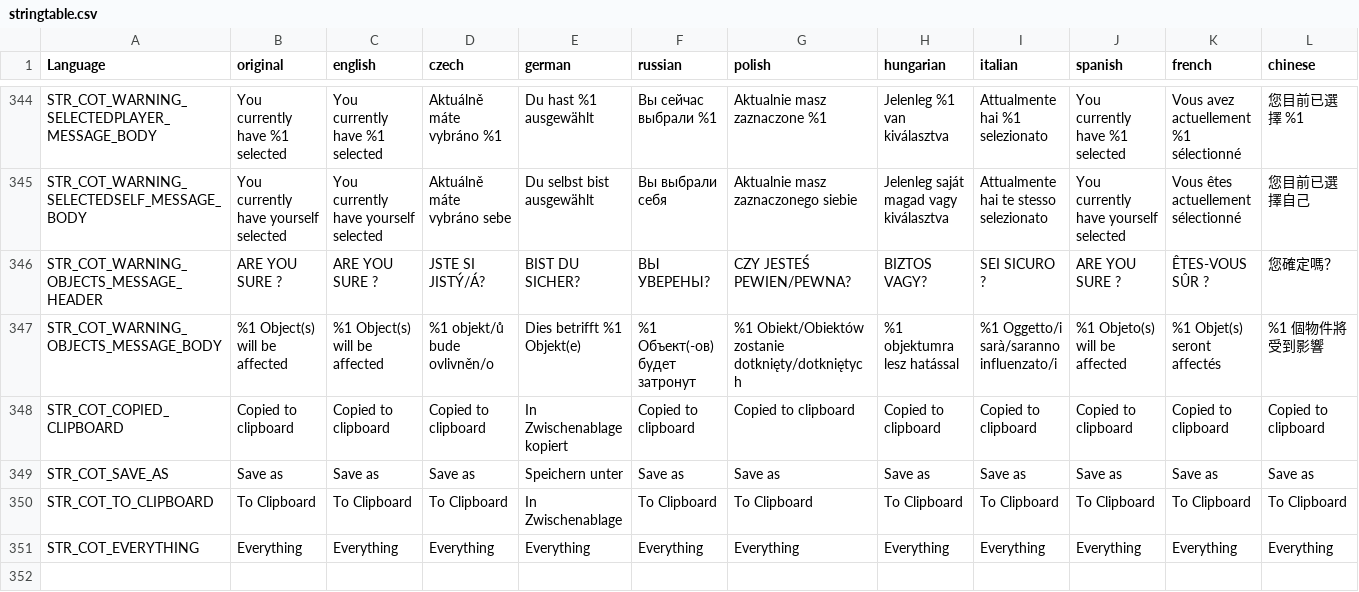
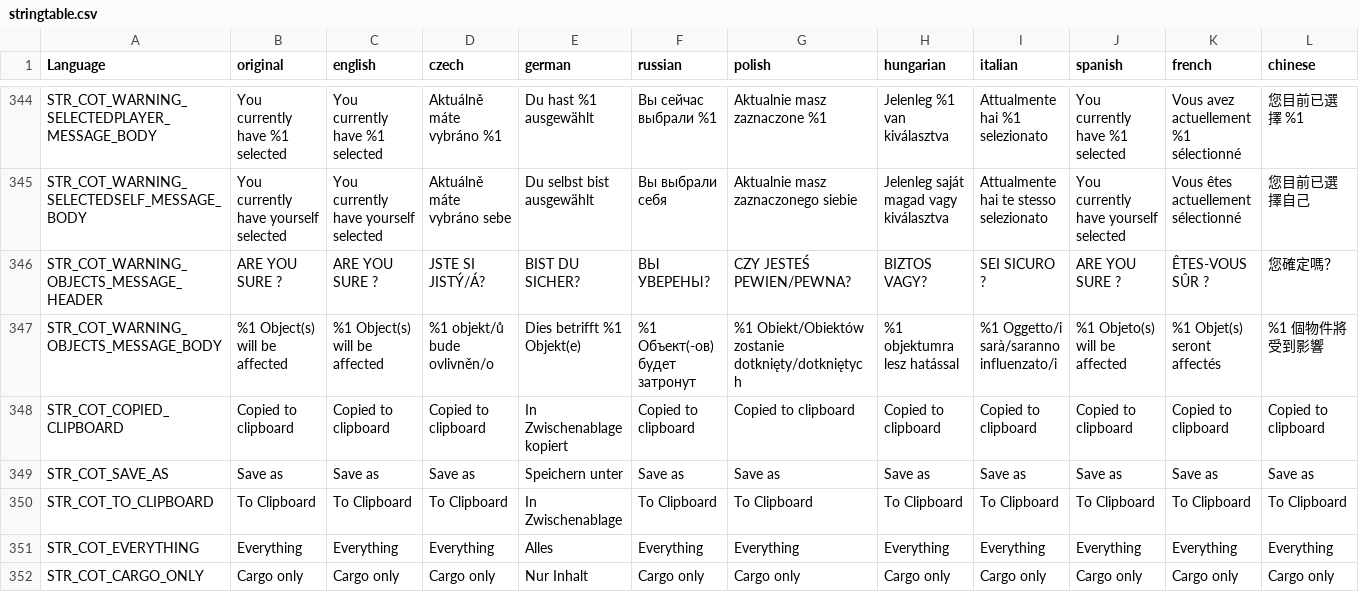
Before and after one commit to Jacob-Mango/DayZ-CommunityOnlineTools, a CSV file: JM/COT/languagecore/stringtable.csv, drawn as a sheet; only a part is shown, gaps mark what is left out; rows hold the shown columns only; the diff names each change by its address in the sheet, - before the commit and + after, or states it on an @@ line.

Commit message:
StripInventory -> ClearCargo, efficiency

```diff
--- a/JM/COT/languagecore/stringtable.csv
+++ b/JM/COT/languagecore/stringtable.csv
-E351 (german): Everything
+E351 (german): Alles
+row 352: STR_COT_CARGO_ONLY | Cargo only | Cargo only | Cargo only | Nur Inhalt | Cargo only | Cargo only | Cargo only | Cargo only | Cargo only | Cargo only | Cargo only
```
Also changed, not shown: 4 other files.
